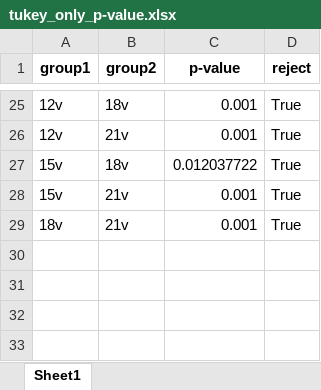
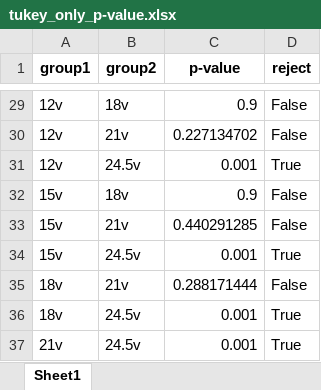
Before and after one commit to BiggusMaximus/Solar-Panel-Monitoring, an Excel workbook: Arduino-Bluetooth/docs/tukey_only_p-value.xlsx, sheet Sheet1, drawn as a sheet; only a part is shown, gaps mark what is left out; values as stored, in another font and other column widths than the file's, no borders; addresses are those after the commit; the diff covers the shown part only; the diff names each change by its address in the sheet, - before the commit and + after, or states it on an @@ line.

```diff
--- a/Arduino-Bluetooth/docs/tukey_only_p-value.xlsx (sheet Sheet1)
+++ b/Arduino-Bluetooth/docs/tukey_only_p-value.xlsx (sheet Sheet1)
-C29 (p-value): 0.001
+C29 (p-value): 0.9
-D29 (reject): True
+D29 (reject): False
+row 30: 12v | 21v | 0.227134702 | False
-B31 (group2): 21v
+B31 (group2): 24.5v
-C32 (p-value): 0.012037722
+C32 (p-value): 0.9
-D32 (reject): True
+D32 (reject): False
+row 33: 15v | 21v | 0.440291285 | False
-B34 (group2): 21v
+B34 (group2): 24.5v
+row 35: 18v | 21v | 0.288171444 | False
-B36 (group2): 21v
+B36 (group2): 24.5v
+row 37: 21v | 24.5v | 0.001 | True
```
Also changed, not shown: 4 added rows and 18 edited cells elsewhere in this sheet, Arduino-Bluetooth/docs/Tukey-HSD-p-value.xlsx, Arduino-Bluetooth/docs/error_voltage_all.xlsx, 21 other files.
